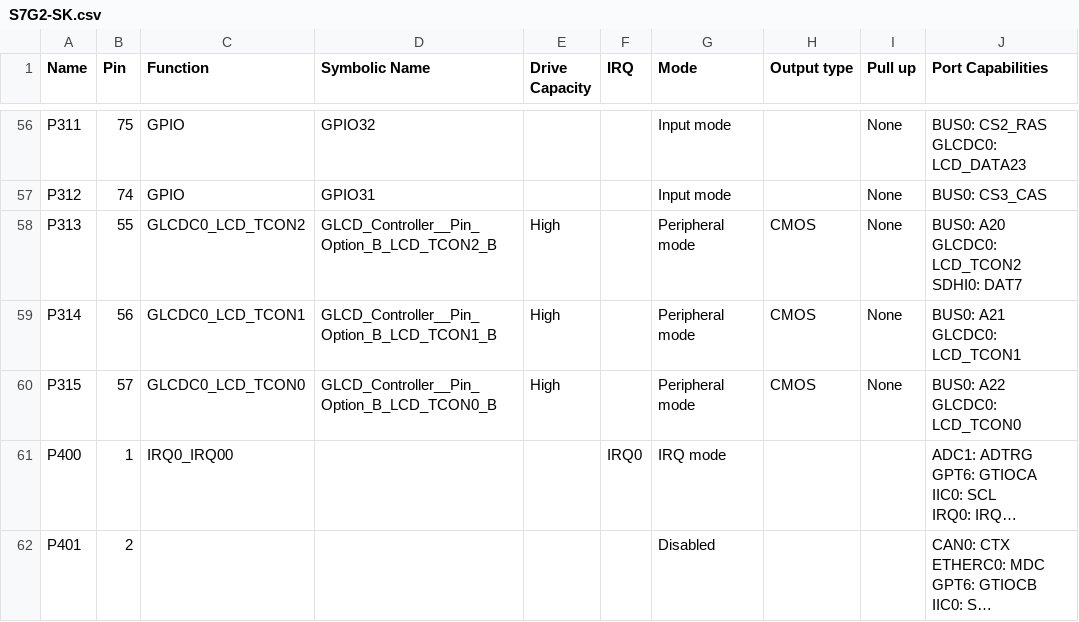
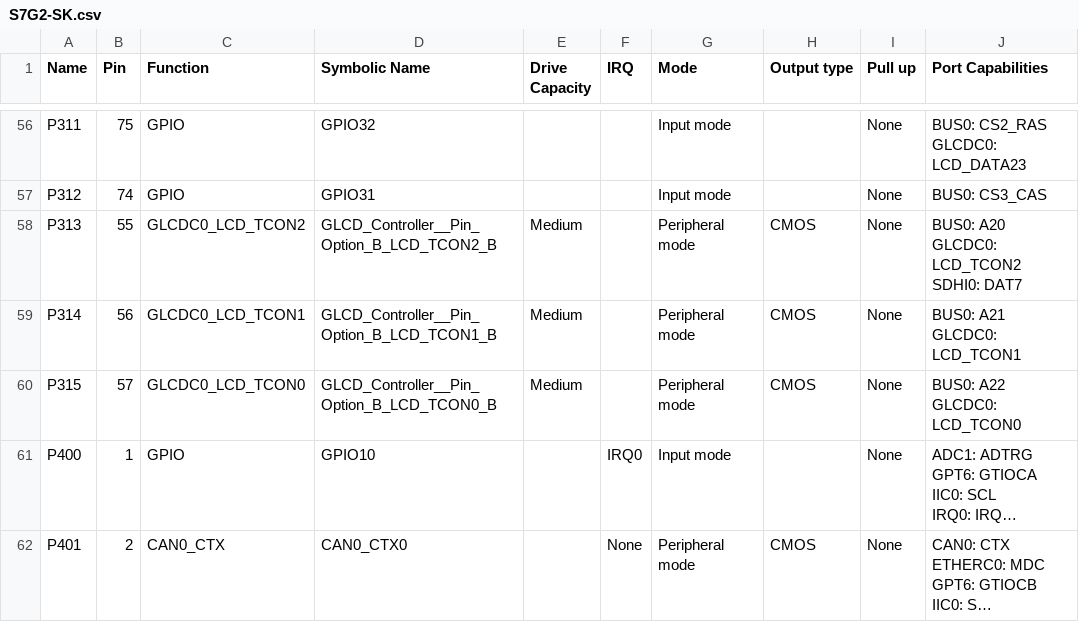
Before and after one commit to Luis1250/Proyecto_Integrador, a CSV file: ESTRUCTURA DEL PROYECTO/Code/Proyecto_Integrador/synergy_cfg/ssp_cfg/bsp/S7G2-SK.csv, drawn as a sheet; only a part is shown, gaps mark what is left out; long unchanged cells end in …; the diff covers the shown part only; the diff names each change by its address in the sheet, - before the commit and + after, or states it on an @@ line.

```diff
--- a/ESTRUCTURA DEL PROYECTO/Code/Proyecto_Integrador/synergy_cfg/ssp_cfg/bsp/S7G2-SK.csv
+++ b/ESTRUCTURA DEL PROYECTO/Code/Proyecto_Integrador/synergy_cfg/ssp_cfg/bsp/S7G2-SK.csv
-E58:E60 (Drive Capacity): High
+E58:E60 (Drive Capacity): Medium
-C61 (Function): IRQ0_IRQ00
+C61 (Function): GPIO
-D61 (Symbolic Name): (empty)
+D61 (Symbolic Name): GPIO10
-G61 (Mode): IRQ mode
+G61 (Mode): Input mode
-I61:I62 (Pull up): (empty)
+I61:I62 (Pull up): None
-C62 (Function): (empty)
+C62 (Function): CAN0_CTX
-D62 (Symbolic Name): (empty)
+D62 (Symbolic Name): CAN0_CTX0
-F62 (IRQ): (empty)
+F62 (IRQ): None
-G62 (Mode): Disabled
+G62 (Mode): Peripheral mode
-H62 (Output type): (empty)
+H62 (Output type): CMOS
```
Also changed, not shown: 82 edited cells elsewhere in this file, 13 other files.
